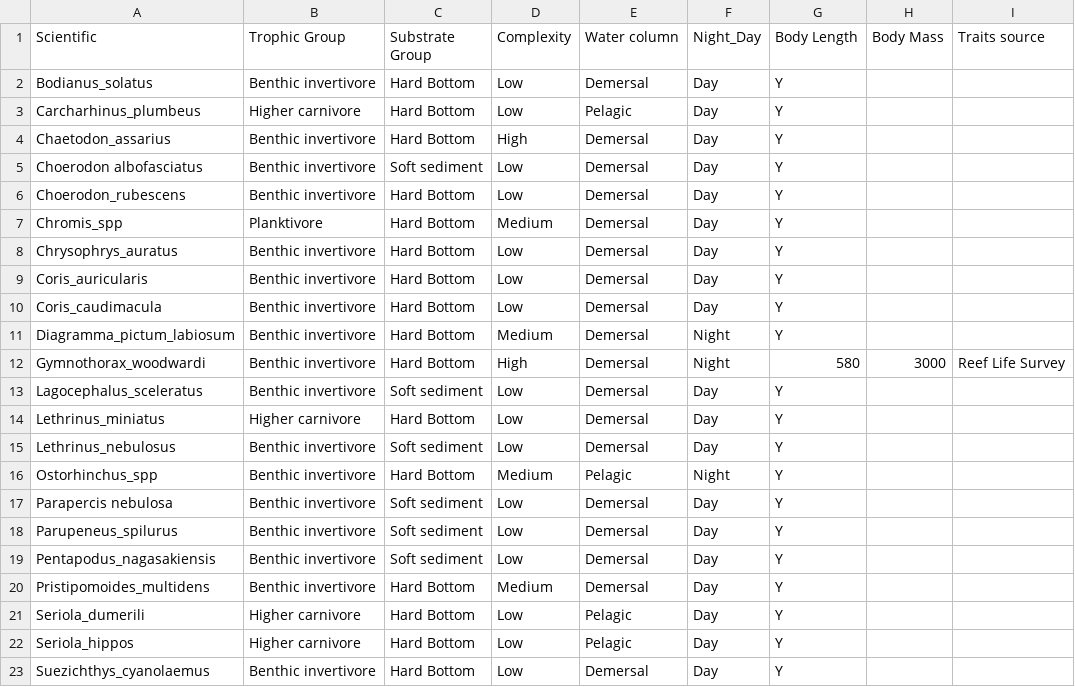
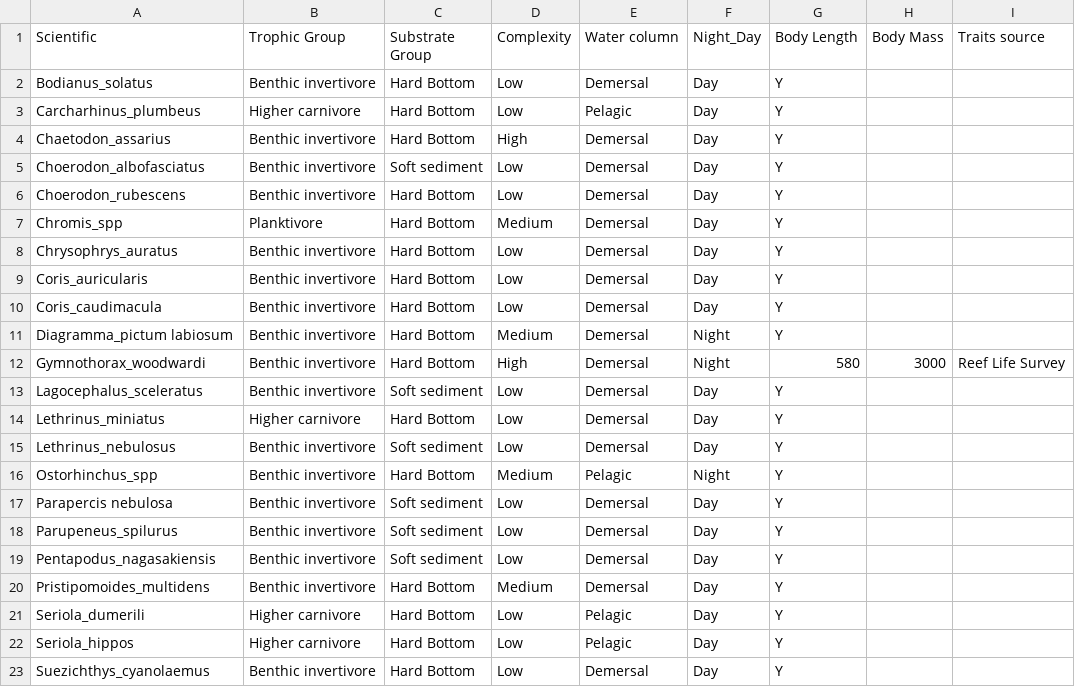
Before and after one commit to UWA-Marine-Ecology-Group-students/Analysis-Gerrans, a CSV file: data/traits/traits_spp.csv, drawn as a sheet.

Commit message:
Add files via upload

```diff
--- a/data/traits/traits_spp.csv
+++ b/data/traits/traits_spp.csv
@@ -4,3 +4,3 @@ Carcharhinus_plumbeus,Higher carnivore,Hard Bottom,Low,Pelagic,Day,Y,,,
 Chaetodon_assarius,Benthic invertivore,Hard Bottom,High,Demersal,Day,Y,,,
-Choerodon albofasciatus,Benthic invertivore,Soft sediment,Low,Demersal,Day,Y,,,
+Choerodon_albofasciatus,Benthic invertivore,Soft sediment,Low,Demersal,Day,Y,,,
 Choerodon_rubescens,Benthic invertivore,Hard Bottom,Low,Demersal,Day,Y,,,
@@ -10,3 +10,3 @@ Coris_auricularis,Benthic invertivore,Hard Bottom,Low,Demersal,Day,Y,,,
 Coris_caudimacula,Benthic invertivore,Hard Bottom,Low,Demersal,Day,Y,,,
-Diagramma_pictum_labiosum,Benthic invertivore,Hard Bottom,Medium,Demersal,Night,Y,,,
+Diagramma_pictum labiosum,Benthic invertivore,Hard Bottom,Medium,Demersal,Night,Y,,,
 Gymnothorax_woodwardi,Benthic invertivore,Hard Bottom,High,Demersal,Night,580,3000,Reef Life Survey,
```
